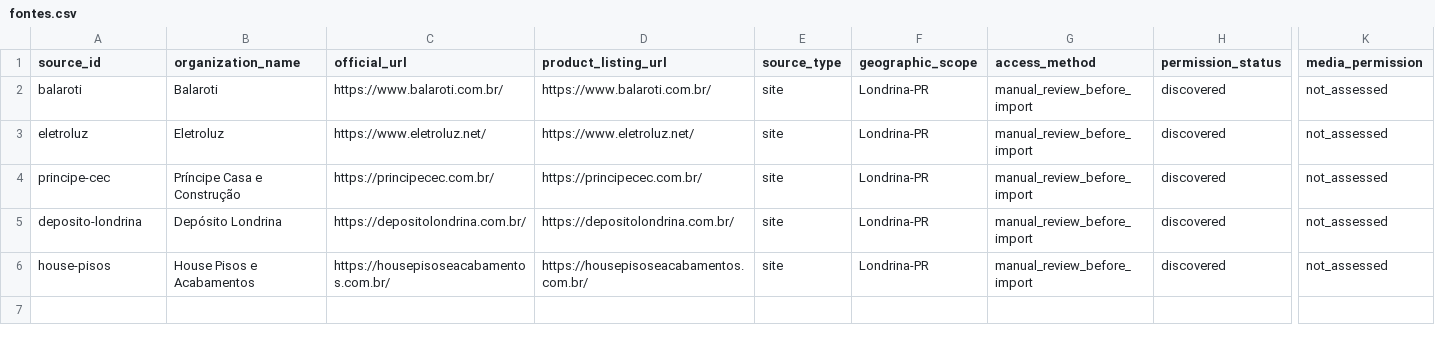
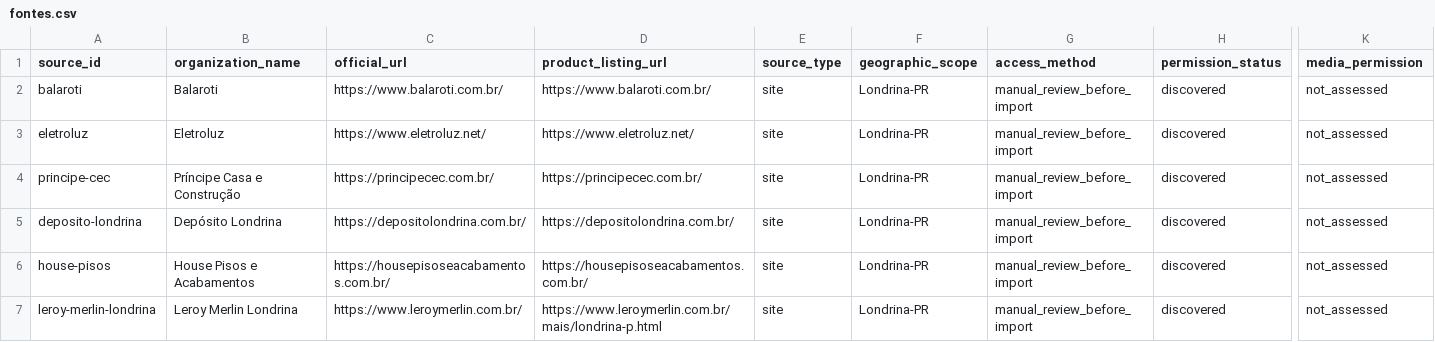
Before and after one commit to Lucas-Belucci-Bellini/Projetos-Futuros, a CSV file: projetos/catalogo-materiais-construcao-londrina/templates/fontes.csv, drawn as a sheet; only a part is shown, gaps mark what is left out; rows hold the shown columns only; the diff names each change by its address in the sheet, - before the commit and + after, or states it on an @@ line.

Commit message:
data: register Leroy Merlin as discovered source

```diff
--- a/projetos/catalogo-materiais-construcao-londrina/templates/fontes.csv
+++ b/projetos/catalogo-materiais-construcao-londrina/templates/fontes.csv
+row 7: leroy-merlin-londrina | Leroy Merlin Londrina | https://www.leroymerlin.com.br/ | https://www.leroymerlin.com.br/mais/londrina-p.html | site | Londrina-PR | manual_review_before_import | discovered | not_assessed
```
